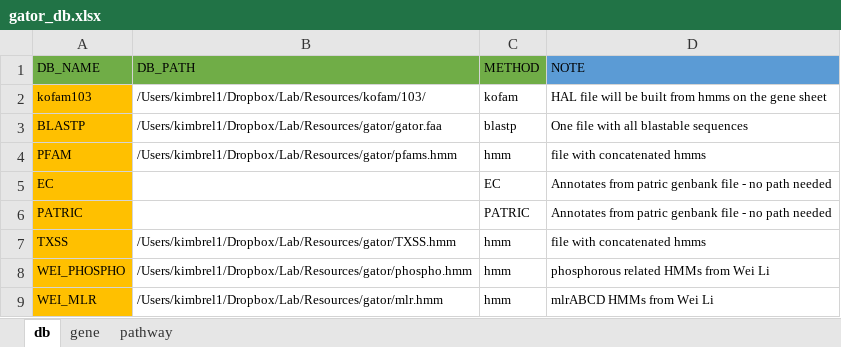
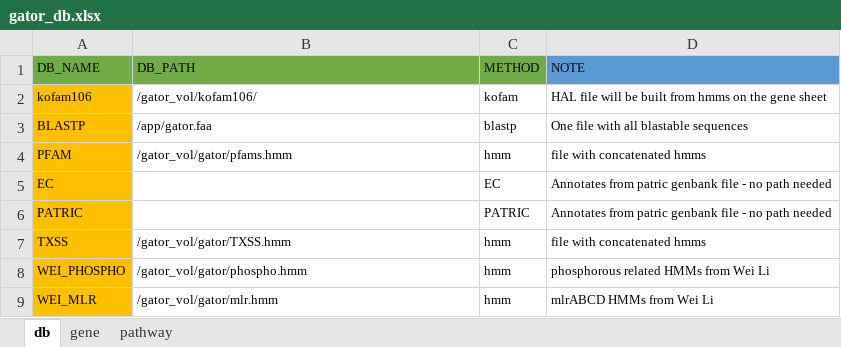
Before and after one commit to jeffkimbrel/gator, an Excel workbook: gator_db.xlsx, sheet db, drawn as a sheet; values as stored, in another font and other column widths than the file's, no borders; the diff names each change by its address in the sheet, - before the commit and + after, or states it on an @@ line.

```diff
--- a/gator_db.xlsx (sheet db)
+++ b/gator_db.xlsx (sheet db)
-A2 (DB_NAME): kofam103
+A2 (DB_NAME): kofam106
-B2 (DB_PATH): /Users/kimbrel1/Dropbox/Lab/Resources/kofam/103/
+B2 (DB_PATH): /gator_vol/kofam106/
-B3 (DB_PATH): /Users/kimbrel1/Dropbox/Lab/Resources/gator/gator.faa
+B3 (DB_PATH): /app/gator.faa
-B4 (DB_PATH): /Users/kimbrel1/Dropbox/Lab/Resources/gator/pfams.hmm
+B4 (DB_PATH): /gator_vol/gator/pfams.hmm
-B7 (DB_PATH): /Users/kimbrel1/Dropbox/Lab/Resources/gator/TXSS.hmm
+B7 (DB_PATH): /gator_vol/gator/TXSS.hmm
-B8 (DB_PATH): /Users/kimbrel1/Dropbox/Lab/Resources/gator/phospho.hmm
+B8 (DB_PATH): /gator_vol/gator/phospho.hmm
-B9 (DB_PATH): /Users/kimbrel1/Dropbox/Lab/Resources/gator/mlr.hmm
+B9 (DB_PATH): /gator_vol/gator/mlr.hmm
```
Also changed, not shown: sheet gene, 4 other files.
